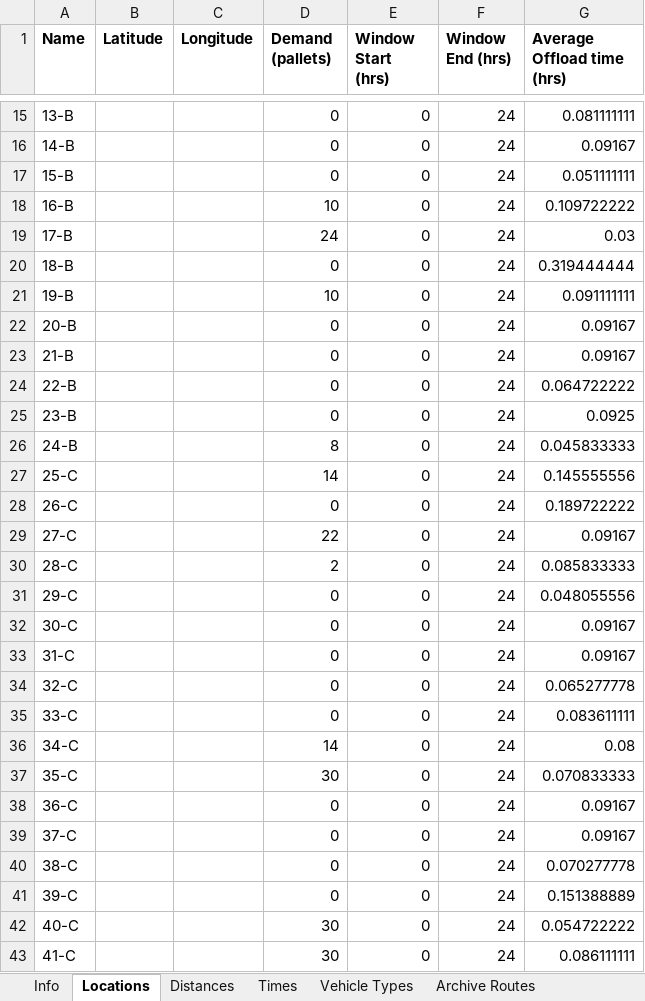
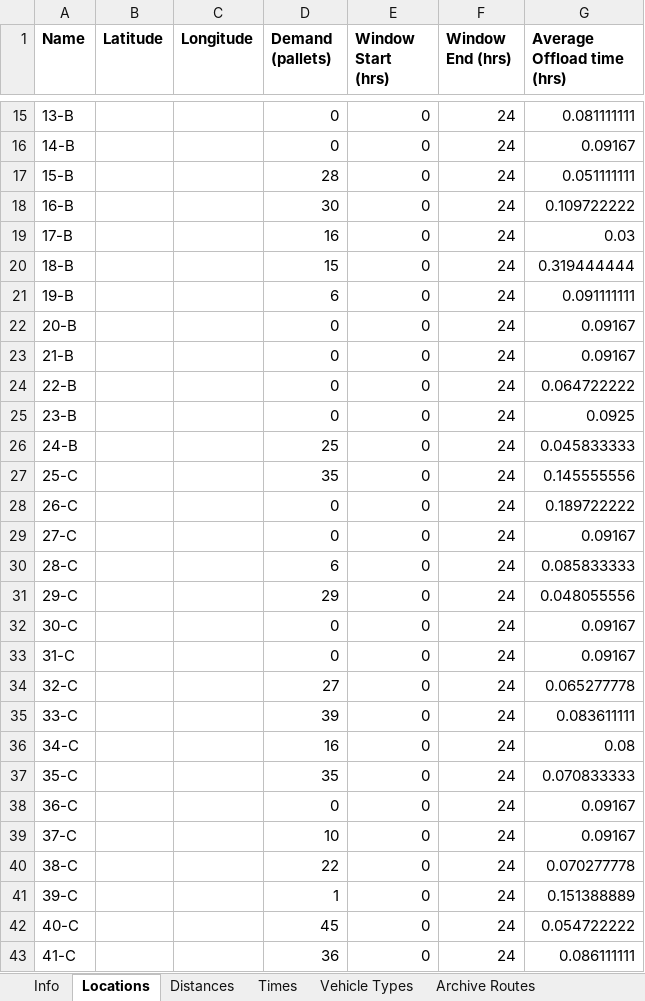
Before and after one commit to Greatmar2/VRP-Case-Study, an Excel workbook: vrp_dss/Model Data.xlsx, sheet Locations, drawn as a sheet; only a part is shown, gaps mark what is left out; values as stored, in another font and other column widths than the file's, no borders; the diff covers the shown part only; the diff names each change by its address in the sheet, - before the commit and + after, or states it on an @@ line.

```diff
--- a/vrp_dss/Model Data.xlsx (sheet Locations)
+++ b/vrp_dss/Model Data.xlsx (sheet Locations)
-D17 (Demand (pallets)): 0
+D17 (Demand (pallets)): 28
-D18 (Demand (pallets)): 10
+D18 (Demand (pallets)): 30
-D19 (Demand (pallets)): 24
+D19 (Demand (pallets)): 16
-D20 (Demand (pallets)): 0
+D20 (Demand (pallets)): 15
-D21 (Demand (pallets)): 10
+D21 (Demand (pallets)): 6
-D26 (Demand (pallets)): 8
+D26 (Demand (pallets)): 25
-D27 (Demand (pallets)): 14
+D27 (Demand (pallets)): 35
-D29 (Demand (pallets)): 22
+D29 (Demand (pallets)): 0
-D30 (Demand (pallets)): 2
+D30 (Demand (pallets)): 6
-D31 (Demand (pallets)): 0
+D31 (Demand (pallets)): 29
-D34 (Demand (pallets)): 0
+D34 (Demand (pallets)): 27
-D35 (Demand (pallets)): 0
+D35 (Demand (pallets)): 39
-D36 (Demand (pallets)): 14
+D36 (Demand (pallets)): 16
-D37 (Demand (pallets)): 30
+D37 (Demand (pallets)): 35
-D39 (Demand (pallets)): 0
+D39 (Demand (pallets)): 10
-D40 (Demand (pallets)): 0
+D40 (Demand (pallets)): 22
-D41 (Demand (pallets)): 0
+D41 (Demand (pallets)): 1
-D42 (Demand (pallets)): 30
+D42 (Demand (pallets)): 45
-D43 (Demand (pallets)): 30
+D43 (Demand (pallets)): 36
```
Also changed, not shown: 98 edited cells elsewhere in this sheet, sheet Info, sheet Vehicle Types, sheet Archive Routes, vrp_dss/Solve Times Summary.xlsx, 1 other file.
